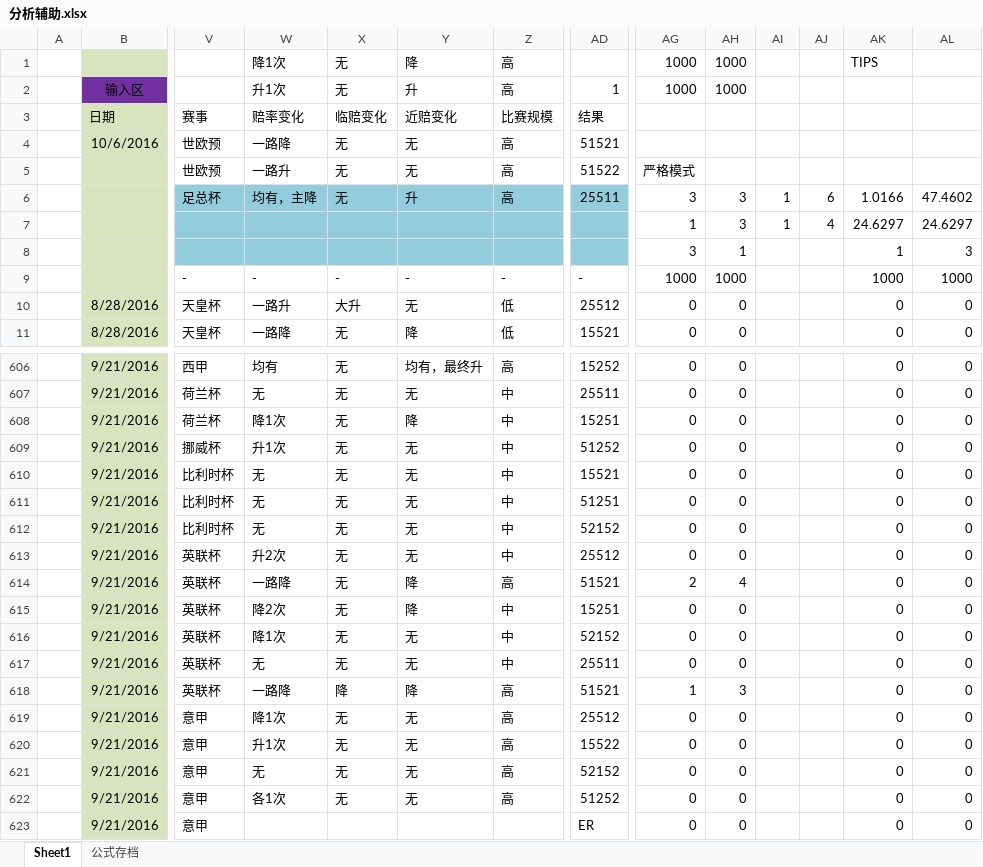
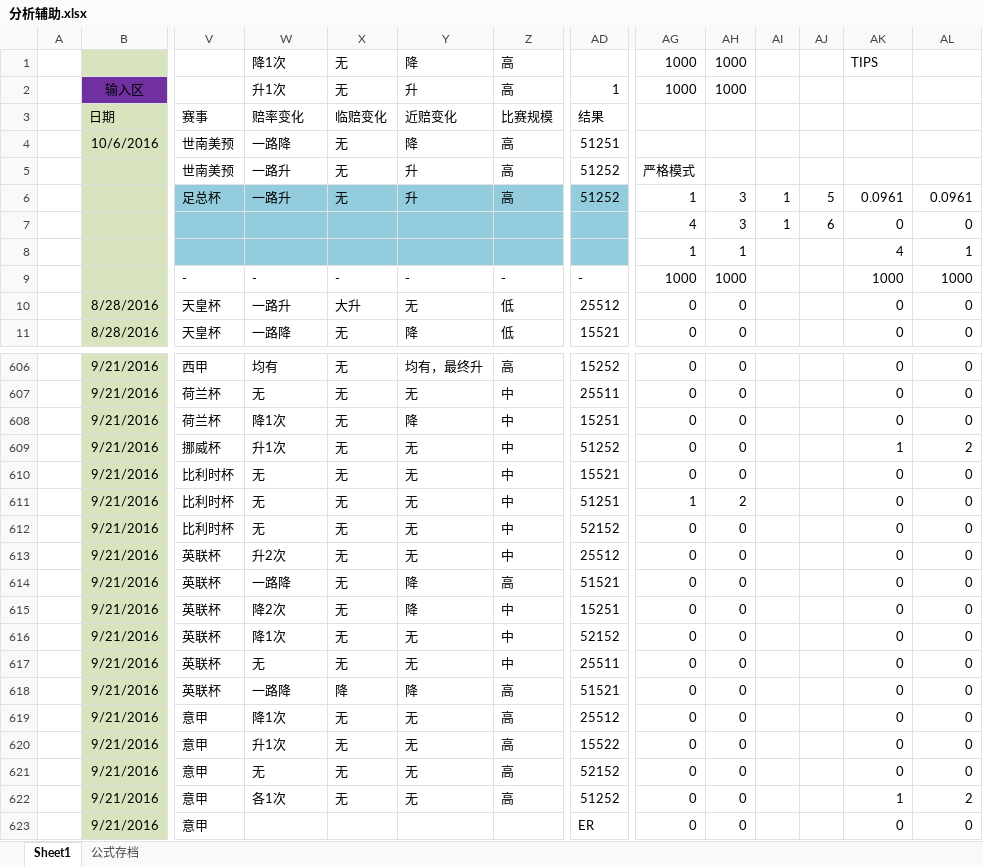
Before and after one commit to sephirothz87/Wtemplate, an Excel workbook: soccer/php/result/analyze/分析辅助.xlsx, sheet Sheet1, drawn as a sheet; only a part is shown, gaps mark what is left out; values as stored, in another font and other column widths than the file's, no borders; conditional formats not drawn; removed rows and columns are numbered as before the commit, all else as after; rows hold the shown columns only; the diff covers the shown part only; the diff names each change by its address in the sheet, - before the commit and + after, or states it on an @@ line.

```diff
--- a/soccer/php/result/analyze/分析辅助.xlsx (sheet Sheet1)
+++ b/soccer/php/result/analyze/分析辅助.xlsx (sheet Sheet1)
-row 4:  | 10/6/2016 | 世欧预 | 一路降 | 无 | 无 | 高 | 51521
+row 4:  | 10/6/2016 | 世南美预 | 一路降 | 无 | 降 | 高 | 51251
-V5 (赛事): 世欧预
+V5 (赛事): 世南美预
-Y5 (近赔变化): 无
+Y5 (近赔变化): 升
-AD5 (结果): 51522
+AD5 (结果): 51252
-row 6:  |  | 足总杯 | 均有，主降 | 无 | 升 | 高 | 25511 | 3 | 3 | 1 | 6 | 1.0166 | 47.4602
-row 7:  |  |  |  |  |  |  |  | 1 | 3 | 1 | 4 | 24.6297 | 24.6297
-row 8:  |  |  |  |  |  |  |  | 3 | 1 |  |  | 1 | 3
+row 6:  |  | 足总杯 | 一路升 | 无 | 升 | 高 | 51252 | 1 | 3 | 1 | 5 | 0.0961 | 0.0961
+row 7:  |  |  |  |  |  |  |  | 4 | 3 | 1 | 6 | 0 | 0
+row 8:  |  |  |  |  |  |  |  | 1 | 1 |  |  | 4 | 1
-AK609: 0
+AK609: 1
-AL609: 0
+AL609: 2
-AG611: 0
+AG611: 1
-AH611: 0
+AH611: 2
-AG614: 2
+AG614: 0
-AH614: 4
+AH614: 0
-AG618: 1
+AG618: 0
-AH618: 3
+AH618: 0
-AK622: 0
+AK622: 1
-AL622: 0
+AL622: 2
```
Also changed, not shown: 278 edited cells elsewhere in this sheet, hidden cells, soccer/php/result/2016-11-21-022558.xlsx, 2 other files.
